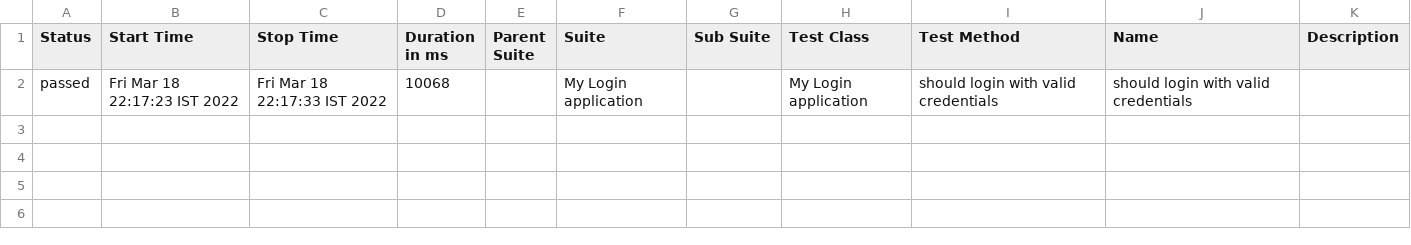
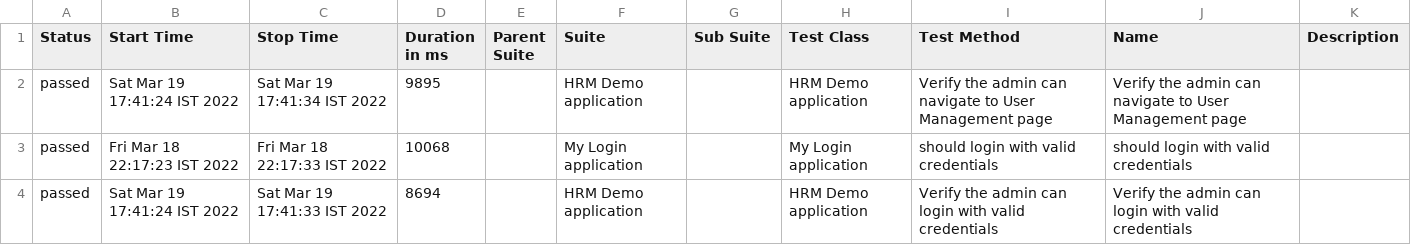
Before and after one commit to prasangafdo/hrm_demo_webdriverio, a CSV file: path/to/new/project/allure-report/data/suites.csv, drawn as a sheet; the diff names each change by its address in the sheet, - before the commit and + after, or states it on an @@ line.

Commit message:
Added a verification point to verify page title

```diff
--- a/path/to/new/project/allure-report/data/suites.csv
+++ b/path/to/new/project/allure-report/data/suites.csv
+row 2: passed | Sat Mar 19 17:41:24 IST 2022 | Sat Mar 19 17:41:34 IST 2022 | 9895 |  | HRM Demo application |  | HRM Demo application | Verify the admin can navigate to User Management page | Verify the admin can navigate to User Management page
+row 4: passed | Sat Mar 19 17:41:24 IST 2022 | Sat Mar 19 17:41:33 IST 2022 | 8694 |  | HRM Demo application |  | HRM Demo application | Verify the admin can login with valid credentials | Verify the admin can login with valid credentials
```
Also changed, not shown: 23 other files.
